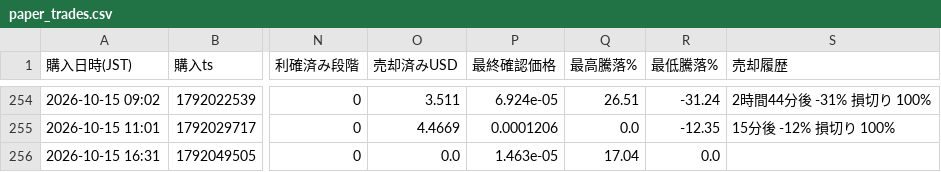
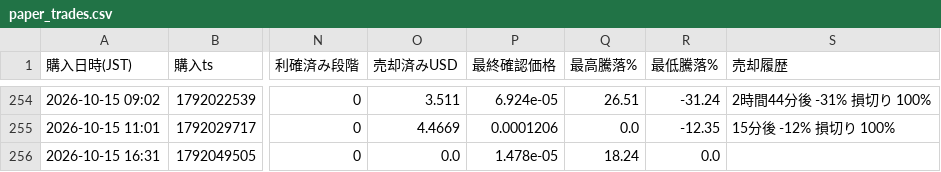
Before and after one commit to kokikkkk44/meme-scanner, a CSV file: data/paper_trades.csv, drawn as a sheet; only a part is shown, gaps mark what is left out; the diff names each change by its address in the sheet, - before the commit and + after, or states it on an @@ line.

```diff
--- a/data/paper_trades.csv
+++ b/data/paper_trades.csv
-P256 (最終確認価格): 1.463e-05
+P256 (最終確認価格): 1.478e-05
-Q256 (最高騰落%): 17.04
+Q256 (最高騰落%): 18.24
```
Also changed, not shown: data/candidates.csv, 2 other files.
